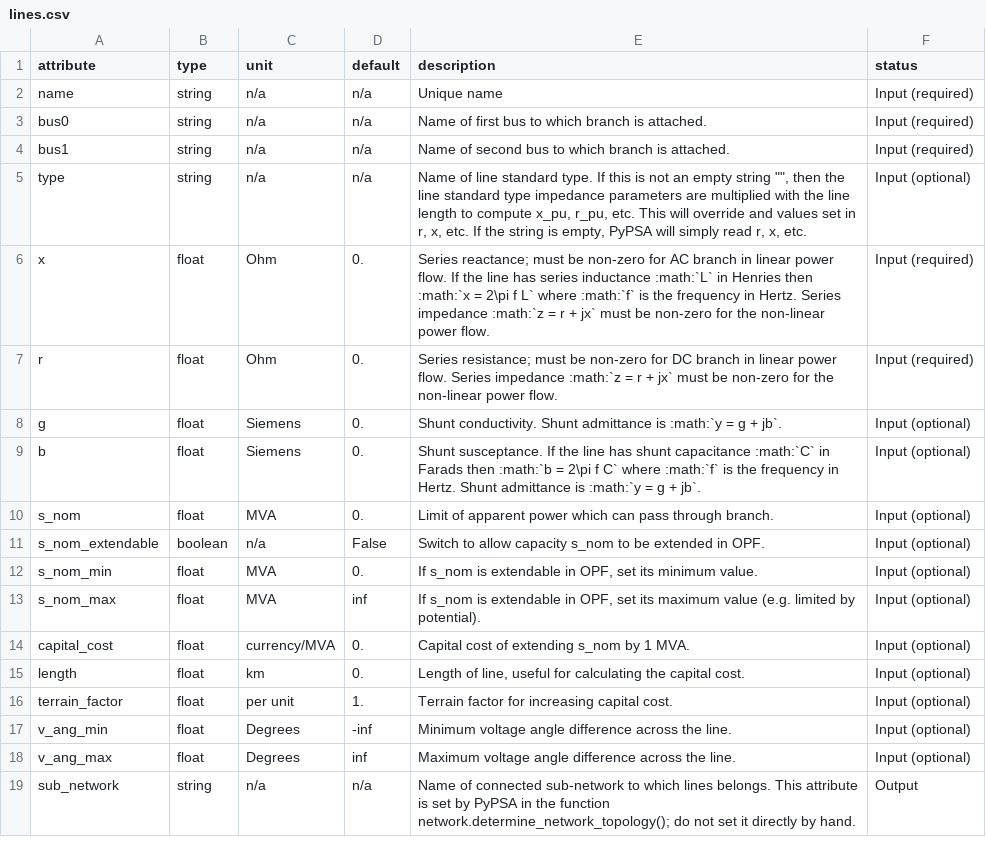
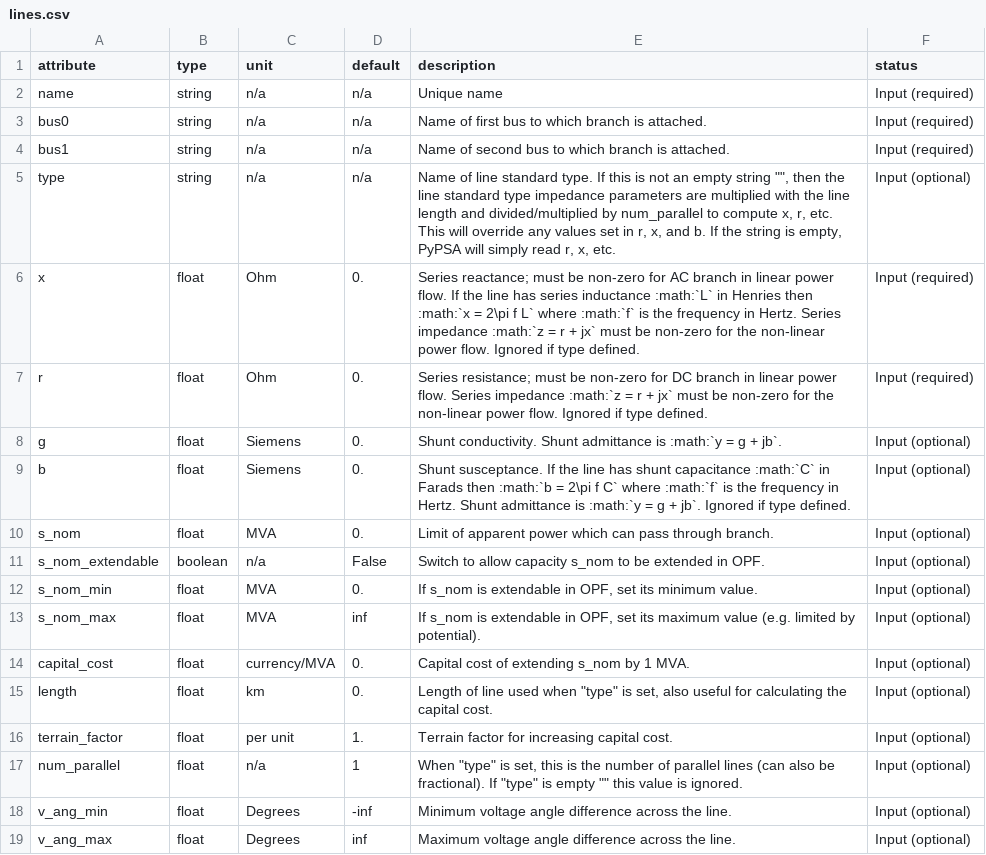
Before and after one commit to jdedecca/MILP_PyPSA, a CSV file: component_attrs/lines.csv, drawn as a sheet; only a part is shown; the shorter side is filled out with more unchanged rows.

```diff
--- a/component_attrs/lines.csv
+++ b/component_attrs/lines.csv
@@ -4,7 +4,7 @@ bus0,string,n/a,n/a,Name of first bus to which branch is attached.,Input (requir
 bus1,string,n/a,n/a,Name of second bus to which branch is attached.,Input (required)
-type,string,n/a,n/a,"Name of line standard type. If this is not an empty string """", then the line standard type impedance parameters are multiplied with the line length to compute x_pu, r_pu, etc. This will override and values set in r, x, etc. If the string is empty, PyPSA will simply read r, x, etc.",Input (optional)
-x,float,Ohm,0.,Series reactance; must be non-zero for AC branch in linear power flow. If the line has series inductance :math:`L` in Henries then :math:`x = 2\pi f L` where :math:`f` is the frequency in Hertz. Series impedance :math:`z = r + jx` must be non-zero for the non-linear power flow.,Input (required)
-r,float,Ohm,0.,Series resistance; must be non-zero for DC branch in linear power flow. Series impedance :math:`z = r + jx` must be non-zero for the non-linear power flow.,Input (required)
+type,string,n/a,n/a,"Name of line standard type. If this is not an empty string """", then the line standard type impedance parameters are multiplied with the line length and divided/multiplied by num_parallel to compute x, r, etc. This will override any values set in r, x, and b. If the string is empty, PyPSA will simply read r, x, etc.",Input (optional)
+x,float,Ohm,0.,Series reactance; must be non-zero for AC branch in linear power flow. If the line has series inductance :math:`L` in Henries then :math:`x = 2\pi f L` where :math:`f` is the frequency in Hertz. Series impedance :math:`z = r + jx` must be non-zero for the non-linear power flow. Ignored if type defined.,Input (required)
+r,float,Ohm,0.,Series resistance; must be non-zero for DC branch in linear power flow. Series impedance :math:`z = r + jx` must be non-zero for the non-linear power flow. Ignored if type defined.,Input (required)
 g,float,Siemens,0.,Shunt conductivity. Shunt admittance is :math:`y = g + jb`.,Input (optional)
-b,float,Siemens,0.,Shunt susceptance. If the line has shunt capacitance :math:`C` in Farads then :math:`b = 2\pi f C` where :math:`f` is the frequency in Hertz. Shunt admittance is :math:`y = g + jb`.,Input (optional)
+b,float,Siemens,0.,Shunt susceptance. If the line has shunt capacitance :math:`C` in Farads then :math:`b = 2\pi f C` where :math:`f` is the frequency in Hertz. Shunt admittance is :math:`y = g + jb`. Ignored if type defined.,Input (optional)
 s_nom,float,MVA,0.,Limit of apparent power which can pass through branch.,Input (optional)
@@ -14,4 +14,5 @@ s_nom_max,float,MVA,inf,"If s_nom is extendable in OPF, set its maximum value (e
 capital_cost,float,currency/MVA,0.,"Capital cost of extending s_nom by 1 MVA.",Input (optional)
-length,float,km,0.,"Length of line, useful for calculating the capital cost.",Input (optional)
+length,float,km,0.,"Length of line used when ""type"" is set, also useful for calculating the capital cost.",Input (optional)
 terrain_factor,float,per unit,1.,"Terrain factor for increasing capital cost.",Input (optional)
+num_parallel,float,n/a,1,"When ""type"" is set, this is the number of parallel lines (can also be fractional). If ""type"" is empty """" this value is ignored.",Input (optional)
 v_ang_min,float,Degrees,-inf,"Minimum voltage angle difference across the line.",Input (optional)
```
Also changed, not shown: component_attrs/generators.csv, component_attrs/storage_units.csv, 19 other files.
